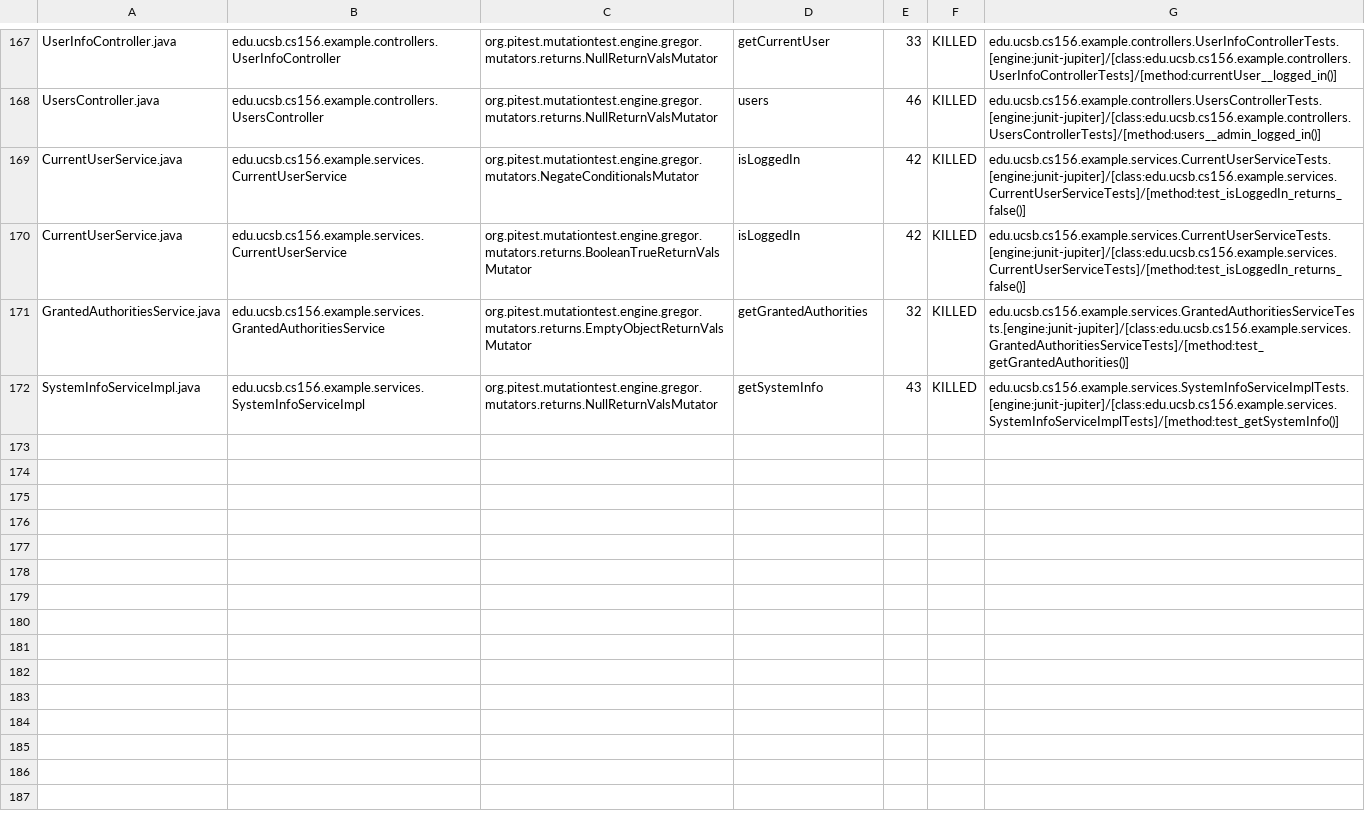
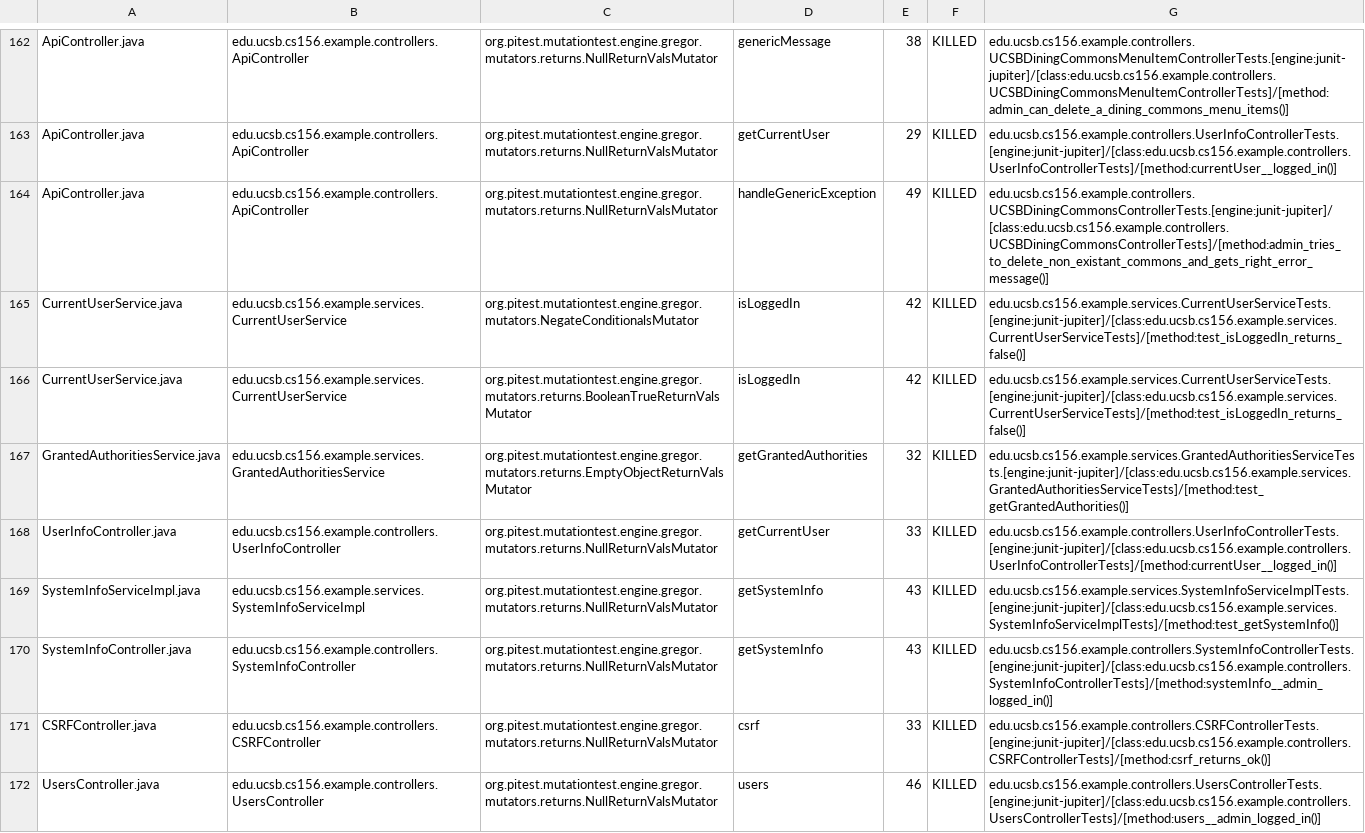
Before and after one commit to ucsb-cs156-s24/team03-s24-5pm-7, a CSV file: prs/100/pitest/mutations.csv, drawn as a sheet; only a part is shown, gaps mark what is left out; addresses are those after the commit; the diff covers the shown part only; the diff names each change by its address in the sheet, - before the commit and + after, or states it on an @@ line.

Commit message:
Deploying to gh-pages from @ ucsb-cs156-s24/team03-s24-5pm-7@853572be27f7ce0ba409d2d68cf52b8eabf77735 🚀

```diff
--- a/prs/100/pitest/mutations.csv
+++ b/prs/100/pitest/mutations.csv
-A162: UserInfoController.java
+A162: ApiController.java
-B162: edu.ucsb.cs156.example.controllers.UserInfoController
+B162: edu.ucsb.cs156.example.controllers.ApiController
-D162: getCurrentUser
+D162: genericMessage
-E162: 33
+E162: 38
-G162: edu.ucsb.cs156.example.controllers.UserInfoControllerTests.[engine:junit-jupiter]/[class:edu.ucsb.cs156.example.controllers.UserInfoControllerTests]/[method:currentUser__logged_in()]
+G162: edu.ucsb.cs156.example.controllers.UCSBDiningCommonsMenuItemControllerTests.[engine:junit-jupiter]/[class:edu.ucsb.cs156.example.controllers.UCSBDiningCommonsMenuItemControllerTests]/[method:admin_can_delete_a_dining_commons_menu_items()]
@@ row 2 moved to row 163: ApiController.java @@
-A164: UsersController.java
+A164: ApiController.java
-B164: edu.ucsb.cs156.example.controllers.UsersController
+B164: edu.ucsb.cs156.example.controllers.ApiController
-D164: users
+D164: handleGenericException
-E164: 46
+E164: 49
-G164: edu.ucsb.cs156.example.controllers.UsersControllerTests.[engine:junit-jupiter]/[class:edu.ucsb.cs156.example.controllers.UsersControllerTests]/[method:users__admin_logged_in()]
+G164: edu.ucsb.cs156.example.controllers.UCSBDiningCommonsControllerTests.[engine:junit-jupiter]/[class:edu.ucsb.cs156.example.controllers.UCSBDiningCommonsControllerTests]/[method:admin_tries_to_delete_non_existant_commons_and_gets_right_error_message()]
+row 168: UserInfoController.java | edu.ucsb.cs156.example.controllers.UserInfoController | org.pitest.mutationtest.engine.gregor.mutators.returns.NullReturnValsMutator | getCurrentUser | 33 | KILLED | edu.ucsb.cs156.example.controllers.UserInfoControllerTests.[engine:junit-jupiter]/[class:edu.ucsb.cs156.example.controllers.UserInfoControllerTests]/[method:currentUser__logged_in()]
@@ row 56 moved to row 170: SystemInfoController.java @@
@@ row 23 moved to row 171: CSRFController.java @@
+row 172: UsersController.java | edu.ucsb.cs156.example.controllers.UsersController | org.pitest.mutationtest.engine.gregor.mutators.returns.NullReturnValsMutator | users | 46 | KILLED | edu.ucsb.cs156.example.controllers.UsersControllerTests.[engine:junit-jupiter]/[class:edu.ucsb.cs156.example.controllers.UsersControllerTests]/[method:users__admin_logged_in()]
```
Also changed, not shown: 2 removed rows and 102 moved rows elsewhere in this file, 18 other files.
